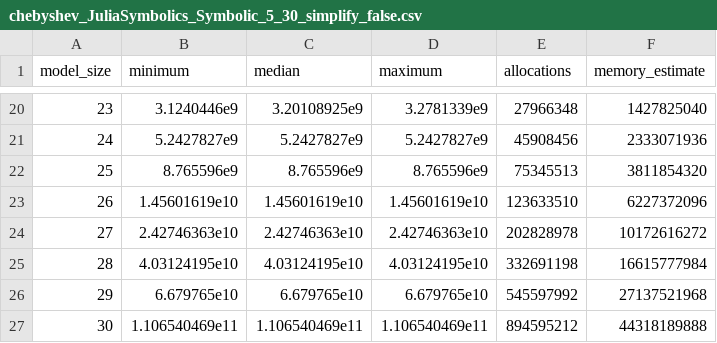
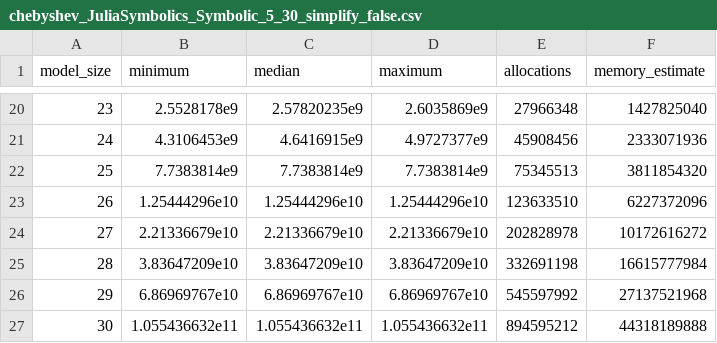
Before and after one commit to brianguenter/FastDifferentiation.jl, a CSV file: FSDBenchmark/Data/chebyshev_JuliaSymbolics_Symbolic_5_30_simplify_false.csv, drawn as a sheet; only a part is shown, gaps mark what is left out; the diff covers the shown part only.

```diff
--- a/FSDBenchmark/Data/chebyshev_JuliaSymbolics_Symbolic_5_30_simplify_false.csv
+++ b/FSDBenchmark/Data/chebyshev_JuliaSymbolics_Symbolic_5_30_simplify_false.csv
@@ -20,8 +20,8 @@ model_size,minimum,median,maximum,allocations,memory_estimate
-23,3.1240446e9,3.20108925e9,3.2781339e9,27966348,1427825040
-24,5.2427827e9,5.2427827e9,5.2427827e9,45908456,2333071936
-25,8.765596e9,8.765596e9,8.765596e9,75345513,3811854320
-26,1.45601619e10,1.45601619e10,1.45601619e10,123633510,6227372096
-27,2.42746363e10,2.42746363e10,2.42746363e10,202828978,10172616272
-28,4.03124195e10,4.03124195e10,4.03124195e10,332691198,16615777984
-29,6.679765e10,6.679765e10,6.679765e10,545597992,27137521968
-30,1.106540469e11,1.106540469e11,1.106540469e11,894595212,44318189888
+23,2.5528178e9,2.57820235e9,2.6035869e9,27966348,1427825040
+24,4.3106453e9,4.6416915e9,4.9727377e9,45908456,2333071936
+25,7.7383814e9,7.7383814e9,7.7383814e9,75345513,3811854320
+26,1.25444296e10,1.25444296e10,1.25444296e10,123633510,6227372096
+27,2.21336679e10,2.21336679e10,2.21336679e10,202828978,10172616272
+28,3.83647209e10,3.83647209e10,3.83647209e10,332691198,16615777984
+29,6.86969767e10,6.86969767e10,6.86969767e10,545597992,27137521968
+30,1.055436632e11,1.055436632e11,1.055436632e11,894595212,44318189888
```
Also changed, not shown: 60 edited cells elsewhere in this file, FSDBenchmark/Data/chebyshev_JuliaSymbolics_Exe_5_30_simplify_false.csv, FSDBenchmark/Data/spherical_harmonics_JuliaSymbolics_Exe_5_25_simplify_false.csv, 12 other files.
